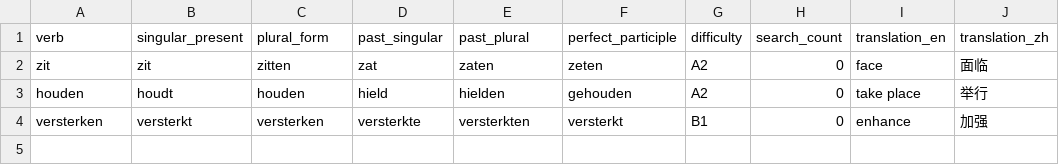
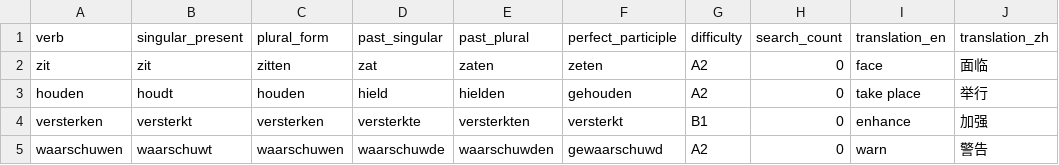
Before and after one commit to cheerzhang/dutch_voc_study, a CSV file: dutch_verbs.csv, drawn as a sheet; the diff names each change by its address in the sheet, - before the commit and + after, or states it on an @@ line.

```diff
--- a/dutch_verbs.csv
+++ b/dutch_verbs.csv
+row 5: waarschuwen | waarschuwt | waarschuwen | waarschuwde | waarschuwden | gewaarschuwd | A2 | 0 | warn | 警告
```
Also changed, not shown: dutch_words.csv.
